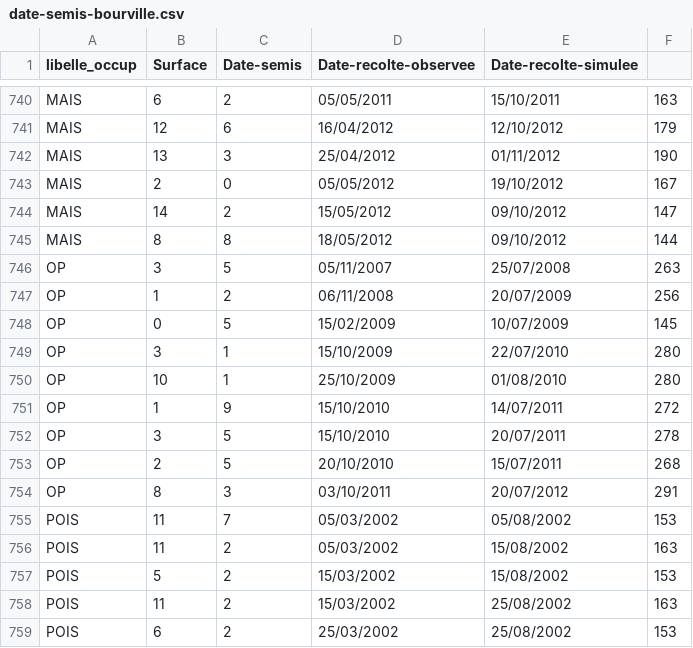
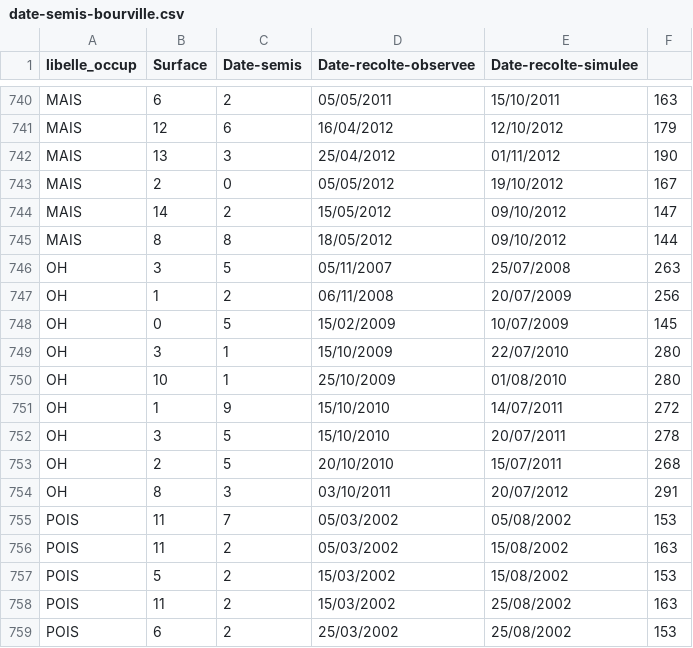
Before and after one commit to quesnel/safihr.cropmodel, a CSV file: data/date-semis-bourville.csv, drawn as a sheet; only a part is shown, gaps mark what is left out.

```diff
--- a/data/date-semis-bourville.csv
+++ b/data/date-semis-bourville.csv
@@ -745,11 +745,11 @@ MAIS;14;2;15/05/2012;09/10/2012;147
 MAIS;8;8;18/05/2012;09/10/2012;144
-OP;3;5;05/11/2007;25/07/2008;263
-OP;1;2;06/11/2008;20/07/2009;256
-OP;0;5;15/02/2009;10/07/2009;145
-OP;3;1;15/10/2009;22/07/2010;280
-OP;10;1;25/10/2009;01/08/2010;280
-OP;1;9;15/10/2010;14/07/2011;272
-OP;3;5;15/10/2010;20/07/2011;278
-OP;2;5;20/10/2010;15/07/2011;268
-OP;8;3;03/10/2011;20/07/2012;291
+OH;3;5;05/11/2007;25/07/2008;263
+OH;1;2;06/11/2008;20/07/2009;256
+OH;0;5;15/02/2009;10/07/2009;145
+OH;3;1;15/10/2009;22/07/2010;280
+OH;10;1;25/10/2009;01/08/2010;280
+OH;1;9;15/10/2010;14/07/2011;272
+OH;3;5;15/10/2010;20/07/2011;278
+OH;2;5;20/10/2010;15/07/2011;268
+OH;8;3;03/10/2011;20/07/2012;291
 POIS;11;7;05/03/2002;05/08/2002;153
```
Also changed, not shown: 2 other files.
